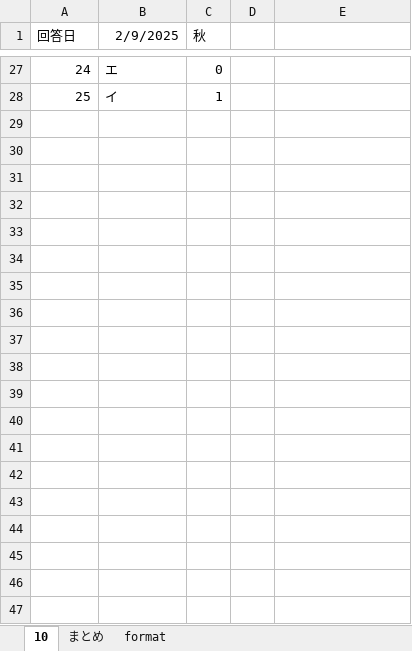
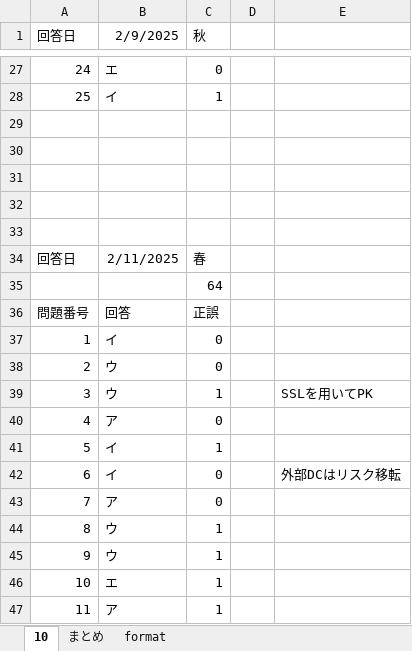
Before and after one commit to Shinichi0713/security_specialist, an Excel workbook: 2025/past_problems/past_problems_am2.xlsx, sheet 10, drawn as a sheet; only a part is shown, gaps mark what is left out; values as stored, in another font and other column widths than the file's, no borders; the diff covers the shown part only; the diff names each change by its address in the sheet, - before the commit and + after, or states it on an @@ line.

```diff
--- a/2025/past_problems/past_problems_am2.xlsx (sheet 10)
+++ b/2025/past_problems/past_problems_am2.xlsx (sheet 10)
+row 29: (empty)
+row 30: (empty)
+row 31: (empty)
+row 32: (empty)
+row 33: (empty)
+row 34: 回答日 | 2/11/2025 | 春
+row 35:  |  | 64
+row 36: 問題番号 | 回答 | 正誤
+row 37: 1 | イ | 0
+row 38: 2 | ウ | 0
+row 39: 3 | ウ | 1 |  | SSLを用いてPK
+row 40: 4 | ア | 0
+row 41: 5 | イ | 1
+row 42: 6 | イ | 0 |  | 外部DCはリスク移転
+row 43: 7 | ア | 0
+row 44: 8 | ウ | 1
+row 45: 9 | ウ | 1
+row 46: 10 | エ | 1
+row 47: 11 | ア | 1
```
Also changed, not shown: 14 added rows elsewhere in this sheet, sheet まとめ, 10 other files.
